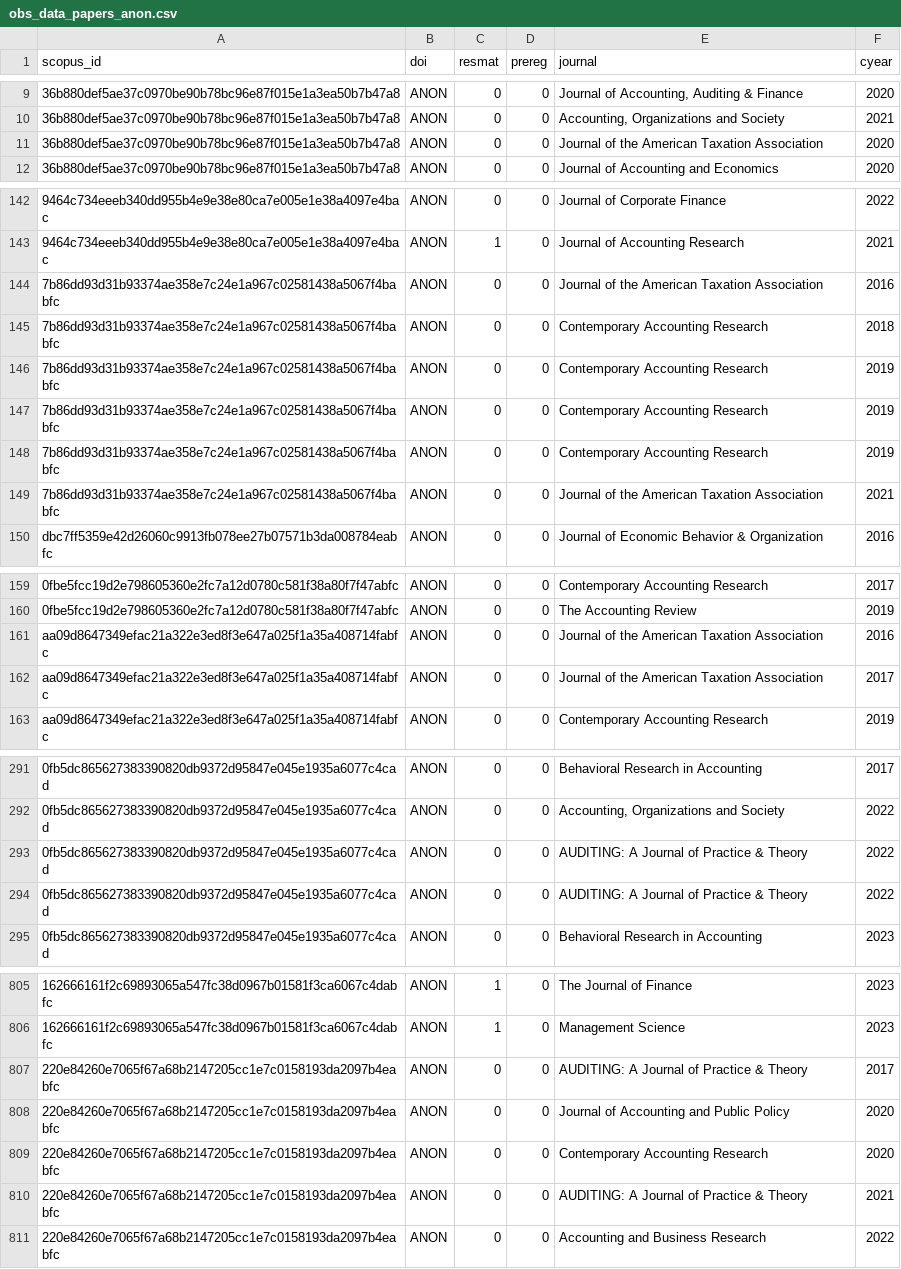
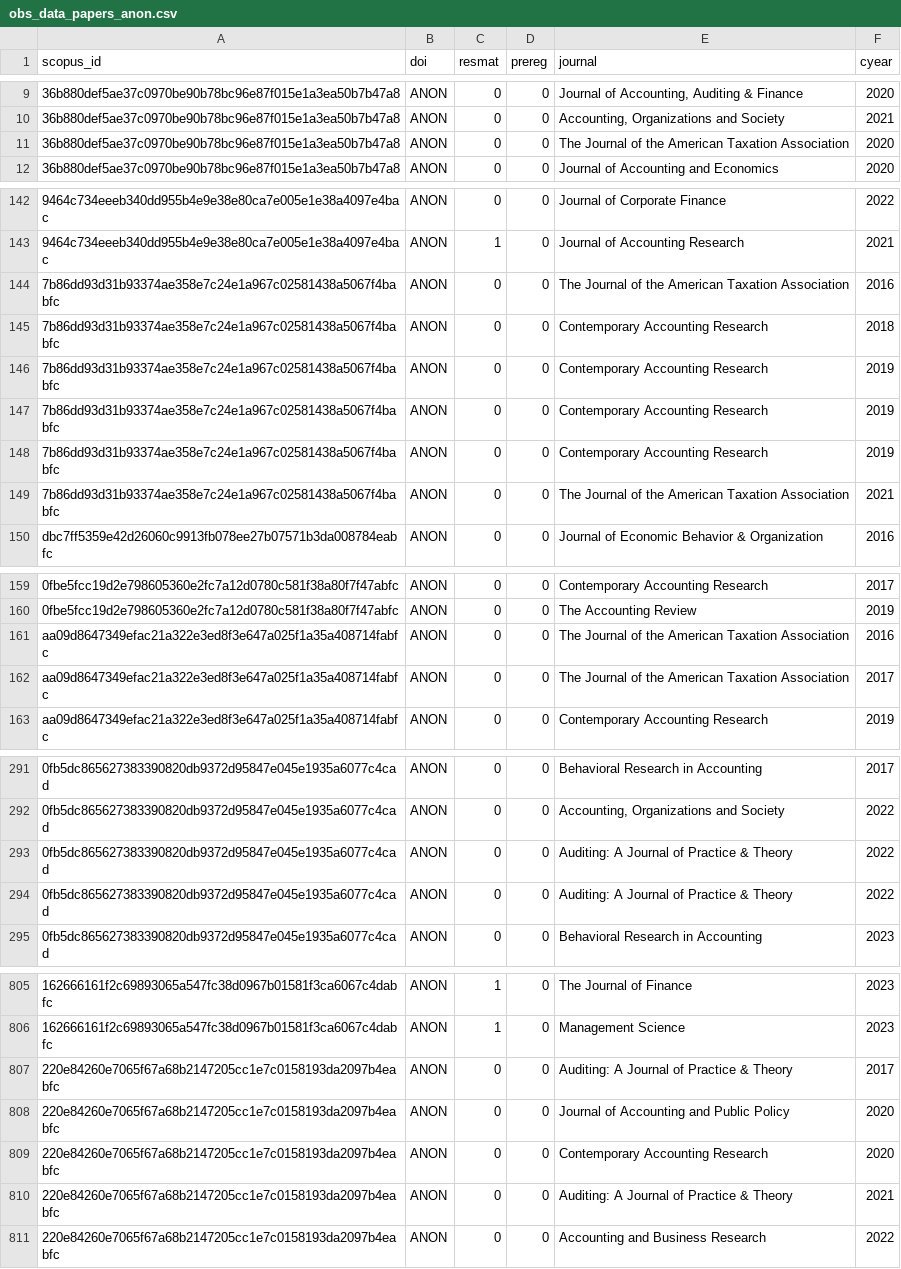
Before and after one commit to joachim-gassen/osacc, a CSV file: data/external/obs_data_papers_anon.csv, drawn as a sheet; only a part is shown, gaps mark what is left out; the diff covers the shown part only; the diff names each change by its address in the sheet, - before the commit and + after, or states it on an @@ line.

```diff
--- a/data/external/obs_data_papers_anon.csv
+++ b/data/external/obs_data_papers_anon.csv
-E11 (journal): Journal of…
+E11 (journal): The Journal of…
-E144 (journal): Journal of…
+E144 (journal): The Journal of…
-E149 (journal): Journal of…
+E149 (journal): The Journal of…
-E161:E162 (journal): Journal of…
+E161:E162 (journal): The Journal of…
-E293:E294 (journal): AUDITING: A Journal of Practice & Theory
+E293:E294 (journal): Auditing: A Journal of Practice & Theory
-E807 (journal): AUDITING: A Journal of Practice & Theory
+E807 (journal): Auditing: A Journal of Practice & Theory
-E810 (journal): AUDITING: A Journal of Practice & Theory
+E810 (journal): Auditing: A Journal of Practice & Theory
```
Also changed, not shown: 16 edited cells elsewhere in this file, 9 other files.
